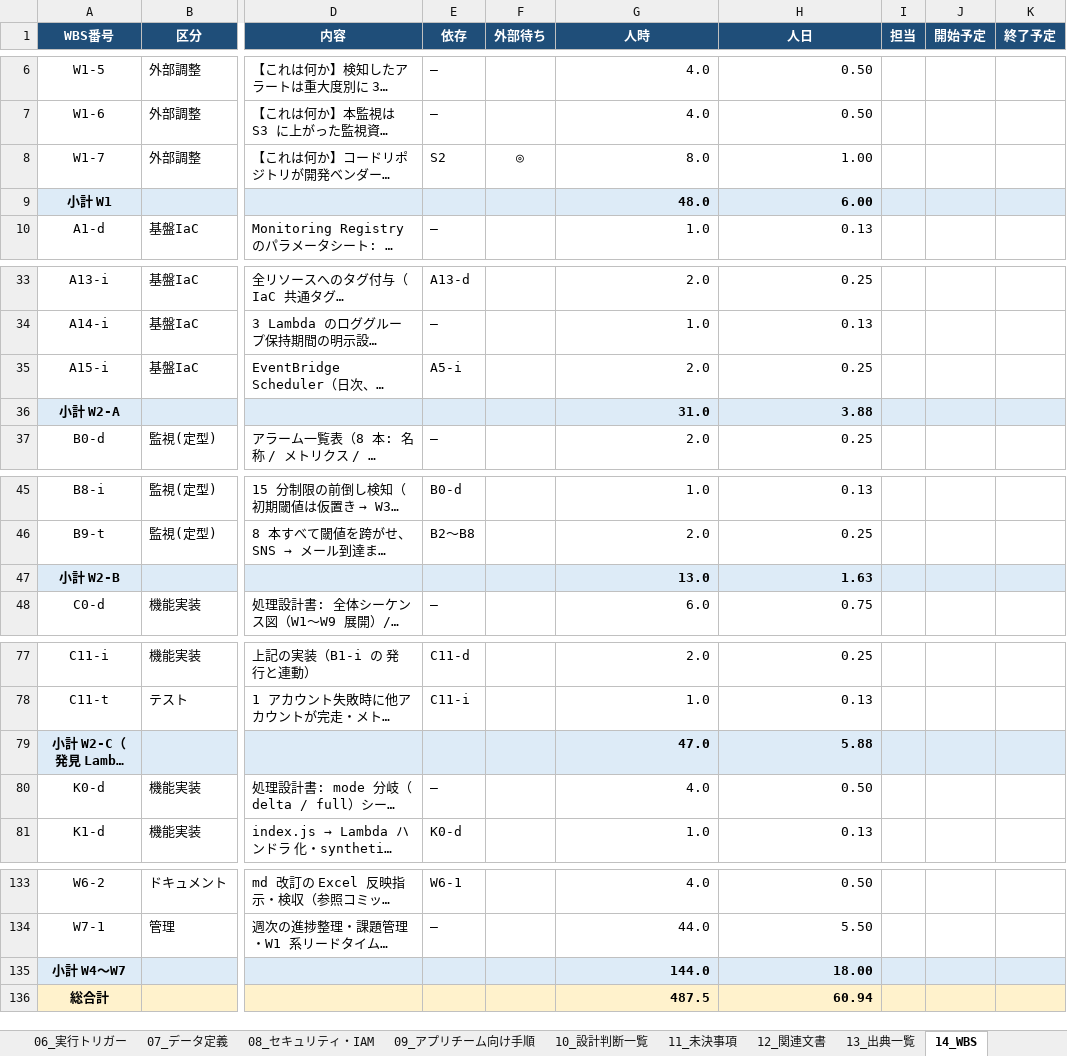
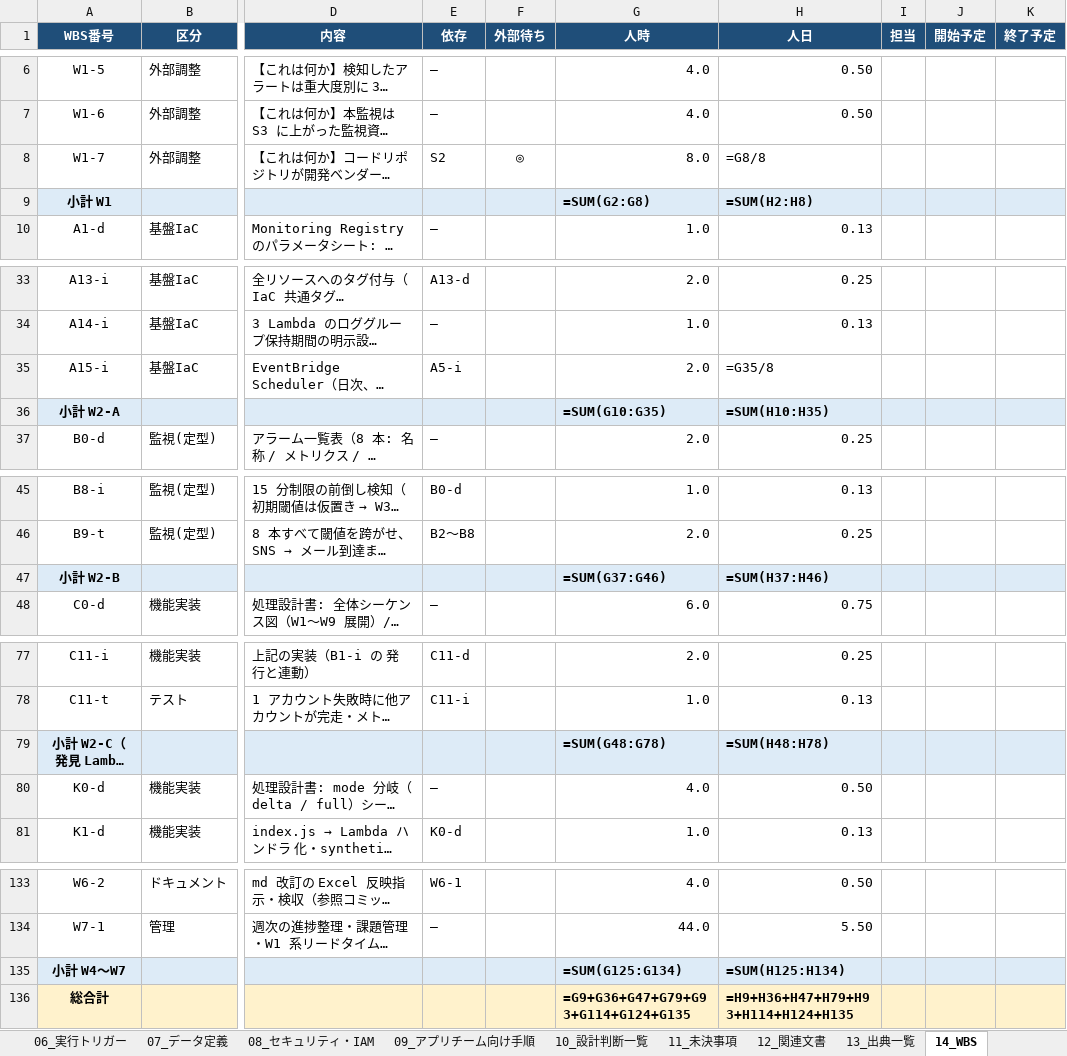
Before and after one commit to suepie/aws-atuh-poc, an Excel workbook: doc/excel/apipf.xlsx, sheet 14_WBS, drawn as a sheet; only a part is shown, gaps mark what is left out; long unchanged cells end in …; values as stored, in another font and other column widths than the file's, no borders; formulas without a stored value are shown as written; the diff covers the shown part only; the diff names each change by its address in the sheet, - before the commit and + after, or states it on an @@ line.

```diff
--- a/doc/excel/apipf.xlsx (sheet 14_WBS)
+++ b/doc/excel/apipf.xlsx (sheet 14_WBS)
-H8 (人日): 1.00
+H8 (人日): =G8/8
-G9 (人時): 48.0
+G9 (人時): =SUM(G2:G8)
-H9 (人日): 6.00
+H9 (人日): =SUM(H2:H8)
-H35 (人日): 0.25
+H35 (人日): =G35/8
-G36 (人時): 31.0
+G36 (人時): =SUM(G10:G35)
-H36 (人日): 3.88
+H36 (人日): =SUM(H10:H35)
-G47 (人時): 13.0
+G47 (人時): =SUM(G37:G46)
-H47 (人日): 1.63
+H47 (人日): =SUM(H37:H46)
-G79 (人時): 47.0
+G79 (人時): =SUM(G48:G78)
-H79 (人日): 5.88
+H79 (人日): =SUM(H48:H78)
-G135 (人時): 144.0
+G135 (人時): =SUM(G125:G134)
-H135 (人日): 18.00
+H135 (人日): =SUM(H125:H134)
-G136 (人時): 487.5
+G136 (人時): =G9+G36+G47+G79+G93+G114+G124+G135
-H136 (人日): 60.94
+H136 (人日): =H9+H36+H47+H79+H93+H114+H124+H135
```
Also changed, not shown: 8 edited cells elsewhere in this sheet, other sheet tabs, 4 other files.
